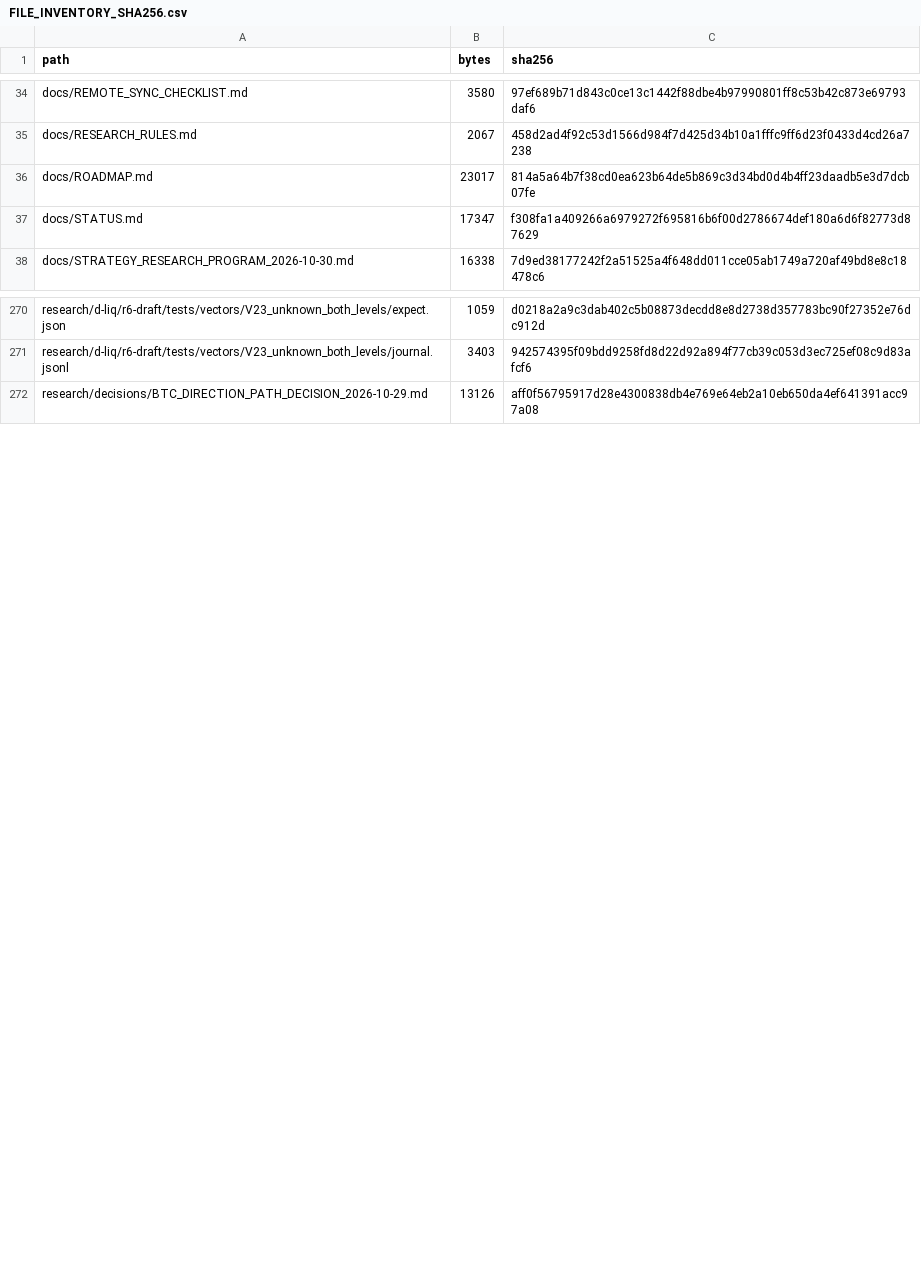
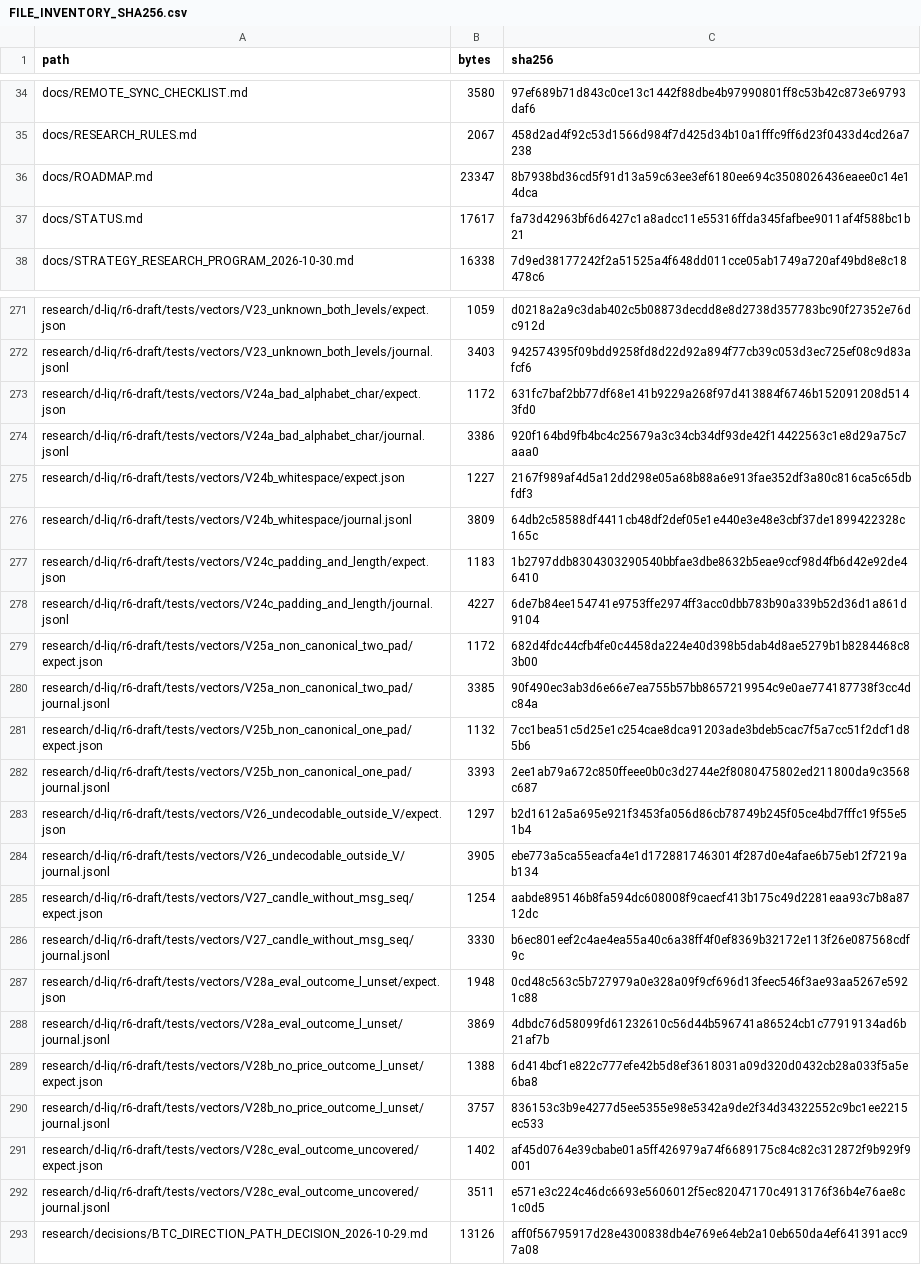
Before and after one commit to aminshahsaheb/btc-signal-lab, a CSV file: docs/FILE_INVENTORY_SHA256.csv, drawn as a sheet; only a part is shown, gaps mark what is left out; the diff covers the shown part only.

```diff
--- a/docs/FILE_INVENTORY_SHA256.csv
+++ b/docs/FILE_INVENTORY_SHA256.csv
@@ -35,4 +35,4 @@ docs/REMOTE_SYNC_CHECKLIST.md,3580,97ef689b71d843c0ce13c1442f88dbe4b97990801ff8c
 docs/RESEARCH_RULES.md,2067,458d2ad4f92c53d1566d984f7d425d34b10a1fffc9ff6d23f0433d4cd26a7238
-docs/ROADMAP.md,23017,814a5a64b7f38cd0ea623b64de5b869c3d34bd0d4b4ff23daadb5e3d7dcb07fe
-docs/STATUS.md,17347,f308fa1a409266a6979272f695816b6f00d2786674def180a6d6f82773d87629
+docs/ROADMAP.md,23347,8b7938bd36cd5f91d13a59c63ee3ef6180ee694c3508026436eaee0c14e14dca
+docs/STATUS.md,17617,fa73d42963bf6d6427c1a8adcc11e55316ffda345fafbee9011af4f588bc1b21
 docs/STRATEGY_RESEARCH_PROGRAM_2026-10-30.md,16338,7d9ed38177242f2a51525a4f648dd011cce05ab1749a720af49bd8e8c18478c6
@@ -271,2 +272,22 @@ research/d-liq/r6-draft/tests/vectors/V23_unknown_both_levels/expect.json,1059,d
 research/d-liq/r6-draft/tests/vectors/V23_unknown_both_levels/journal.jsonl,3403,942574395f09bdd9258fd8d22d92a894f77cb39c053d3ec725ef08c9d83afcf6
+research/d-liq/r6-draft/tests/vectors/V24a_bad_alphabet_char/expect.json,1172,631fc7baf2bb77df68e141b9229a268f97d413884f6746b152091208d5143fd0
+research/d-liq/r6-draft/tests/vectors/V24a_bad_alphabet_char/journal.jsonl,3386,920f164bd9fb4bc4c25679a3c34cb34df93de42f14422563c1e8d29a75c7aaa0
+research/d-liq/r6-draft/tests/vectors/V24b_whitespace/expect.json,1227,2167f989af4d5a12dd298e05a68b88a6e913fae352df3a80c816ca5c65dbfdf3
+research/d-liq/r6-draft/tests/vectors/V24b_whitespace/journal.jsonl,3809,64db2c58588df4411cb48df2def05e1e440e3e48e3cbf37de1899422328c165c
+research/d-liq/r6-draft/tests/vectors/V24c_padding_and_length/expect.json,1183,1b2797ddb8304303290540bbfae3dbe8632b5eae9ccf98d4fb6d42e92de46410
+research/d-liq/r6-draft/tests/vectors/V24c_padding_and_length/journal.jsonl,4227,6de7b84ee154741e9753ffe2974ff3acc0dbb783b90a339b52d36d1a861d9104
+research/d-liq/r6-draft/tests/vectors/V25a_non_canonical_two_pad/expect.json,1172,682d4fdc44cfb4fe0c4458da224e40d398b5dab4d8ae5279b1b8284468c83b00
+research/d-liq/r6-draft/tests/vectors/V25a_non_canonical_two_pad/journal.jsonl,3385,90f490ec3ab3d6e66e7ea755b57bb8657219954c9e0ae774187738f3cc4dc84a
+research/d-liq/r6-draft/tests/vectors/V25b_non_canonical_one_pad/expect.json,1132,7cc1bea51c5d25e1c254cae8dca91203ade3bdeb5cac7f5a7cc51f2dcf1d85b6
+research/d-liq/r6-draft/tests/vectors/V25b_non_canonical_one_pad/journal.jsonl,3393,2ee1ab79a672c850ffeee0b0c3d2744e2f8080475802ed211800da9c3568c687
+research/d-liq/r6-draft/tests/vectors/V26_undecodable_outside_V/expect.json,1297,b2d1612a5a695e921f3453fa056d86cb78749b245f05ce4bd7fffc19f55e51b4
+research/d-liq/r6-draft/tests/vectors/V26_undecodable_outside_V/journal.jsonl,3905,ebe773a5ca55eacfa4e1d1728817463014f287d0e4afae6b75eb12f7219ab134
+research/d-liq/r6-draft/tests/vectors/V27_candle_without_msg_seq/expect.json,1254,aabde895146b8fa594dc608008f9caecf413b175c49d2281eaa93c7b8a8712dc
+research/d-liq/r6-draft/tests/vectors/V27_candle_without_msg_seq/journal.jsonl,3330,b6ec801eef2c4ae4ea55a40c6a38ff4f0ef8369b32172e113f26e087568cdf9c
+research/d-liq/r6-draft/tests/vectors/V28a_eval_outcome_l_unset/expect.json,1948,0cd48c563c5b727979a0e328a09f9cf696d13feec546f3ae93aa5267e5921c88
+research/d-liq/r6-draft/tests/vectors/V28a_eval_outcome_l_unset/journal.jsonl,3869,4dbdc76d58099fd61232610c56d44b596741a86524cb1c77919134ad6b21af7b
+research/d-liq/r6-draft/tests/vectors/V28b_no_price_outcome_l_unset/expect.json,1388,6d414bcf1e822c777efe42b5d8ef3618031a09d320d0432cb28a033f5a5e6ba8
+research/d-liq/r6-draft/tests/vectors/V28b_no_price_outcome_l_unset/journal.jsonl,3757,836153c3b9e4277d5ee5355e98e5342a9de2f34d34322552c9bc1ee2215ec533
+research/d-liq/r6-draft/tests/vectors/V28c_eval_outcome_uncovered/expect.json,1402,af45d0764e39cbabe01a5ff426979a74f6689175c84c82c312872f9b929f9001
+research/d-liq/r6-draft/tests/vectors/V28c_eval_outcome_uncovered/journal.jsonl,3511,e571e3c224c46dc6693e5606012f5ec82047170c4913176f36b4e76ae8c1c0d5
 research/decisions/BTC_DIRECTION_PATH_DECISION_2026-10-29.md,13126,aff0f56795917d28e4300838db4e769e64eb2a10eb650da4ef641391acc97a08
```
Also changed, not shown: 1 added row and 18 edited cells elsewhere in this file, 33 other files.
